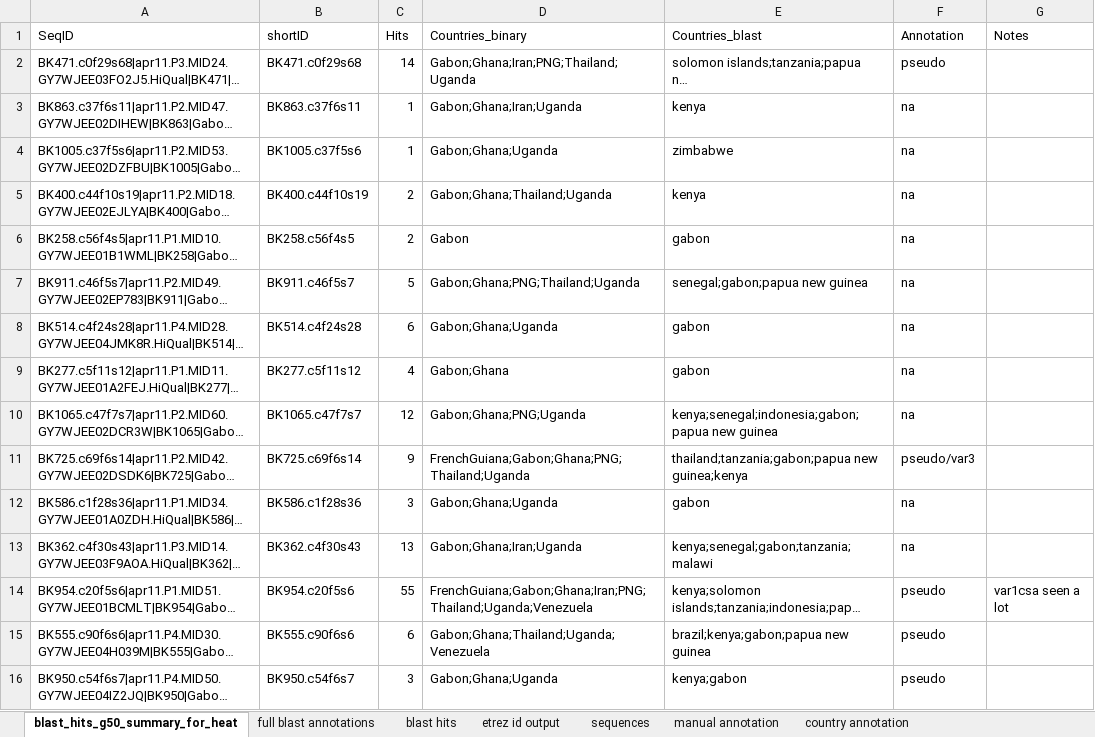
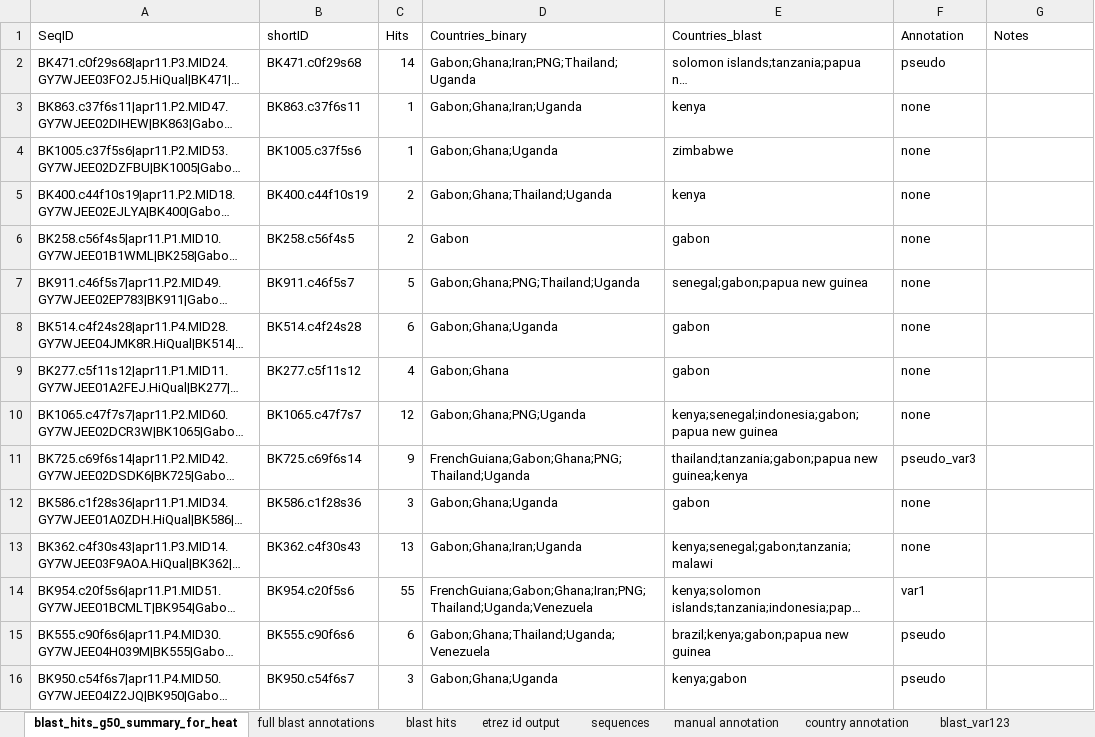
Before and after one commit to gtonkinhill/global_var_manuscript, an Excel workbook: processed_data/blast_hits_g50.xlsx, sheet blast_hits_g50_summary_for_heat, drawn as a sheet; only a part is shown; long unchanged cells end in …; values as stored, in another font and other column widths than the file's, no borders; the diff covers the shown part only; the diff names each change by its address in the sheet, - before the commit and + after, or states it on an @@ line.

```diff
--- a/processed_data/blast_hits_g50.xlsx (sheet blast_hits_g50_summary_for_heat)
+++ b/processed_data/blast_hits_g50.xlsx (sheet blast_hits_g50_summary_for_heat)
+sheet tab: blast_var123
-F3:F10 (Annotation): na
+F3:F10 (Annotation): none
-F11 (Annotation): pseudo/var3
+F11 (Annotation): pseudo_var3
-F12:F13 (Annotation): na
+F12:F13 (Annotation): none
-F14 (Annotation): pseudo
+F14 (Annotation): var1
-G14 (Notes): var1csa seen a lot
+G14 (Notes): (empty)
```
Also changed, not shown: 55 edited cells elsewhere in this sheet, 2 other files.
